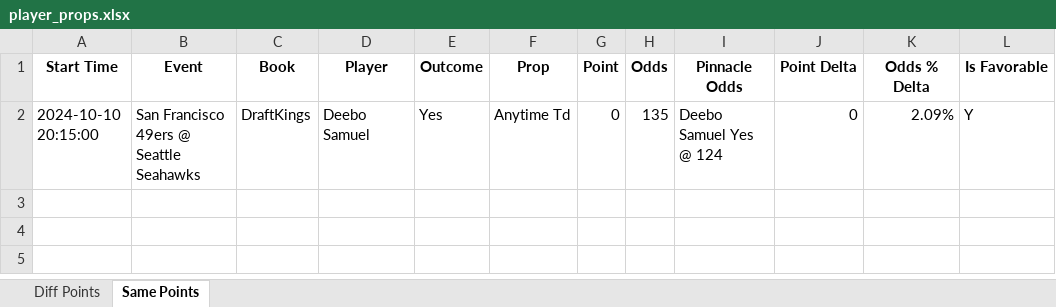
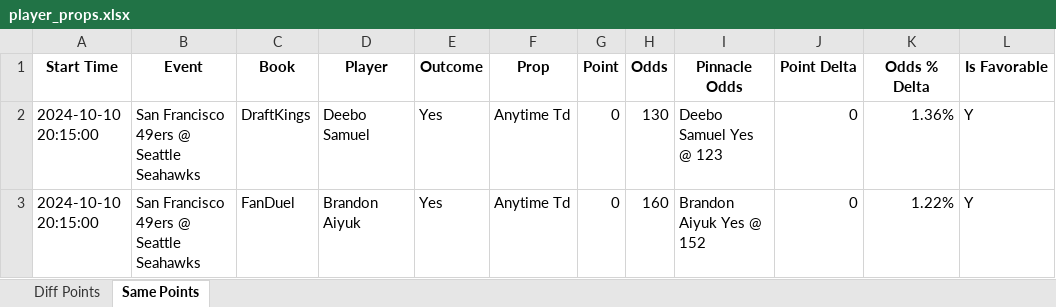
Before and after one commit to rahulShahCode/player-props-scraper, an Excel workbook: player_props.xlsx, sheet Same Points, drawn as a sheet; values as stored, in another font and other column widths than the file's, no borders; the diff names each change by its address in the sheet, - before the commit and + after, or states it on an @@ line.

```diff
--- a/player_props.xlsx (sheet Same Points)
+++ b/player_props.xlsx (sheet Same Points)
-H2 (Odds): 135
+H2 (Odds): 130
-I2 (Pinnacle Odds): Deebo Samuel Yes @ 124
+I2 (Pinnacle Odds): Deebo Samuel Yes @ 123
-K2 (Odds % Delta): 2.09%
+K2 (Odds % Delta): 1.36%
+row 3: 2024-10-10 20:15:00 | San Francisco 49ers @ Seattle Seahawks | FanDuel | Brandon Aiyuk | Yes | Anytime Td | 0 | 160 | Brandon Aiyuk Yes @ 152 | 0 | 1.22% | Y
```
Also changed, not shown: sheet Diff Points, 2 other files.
